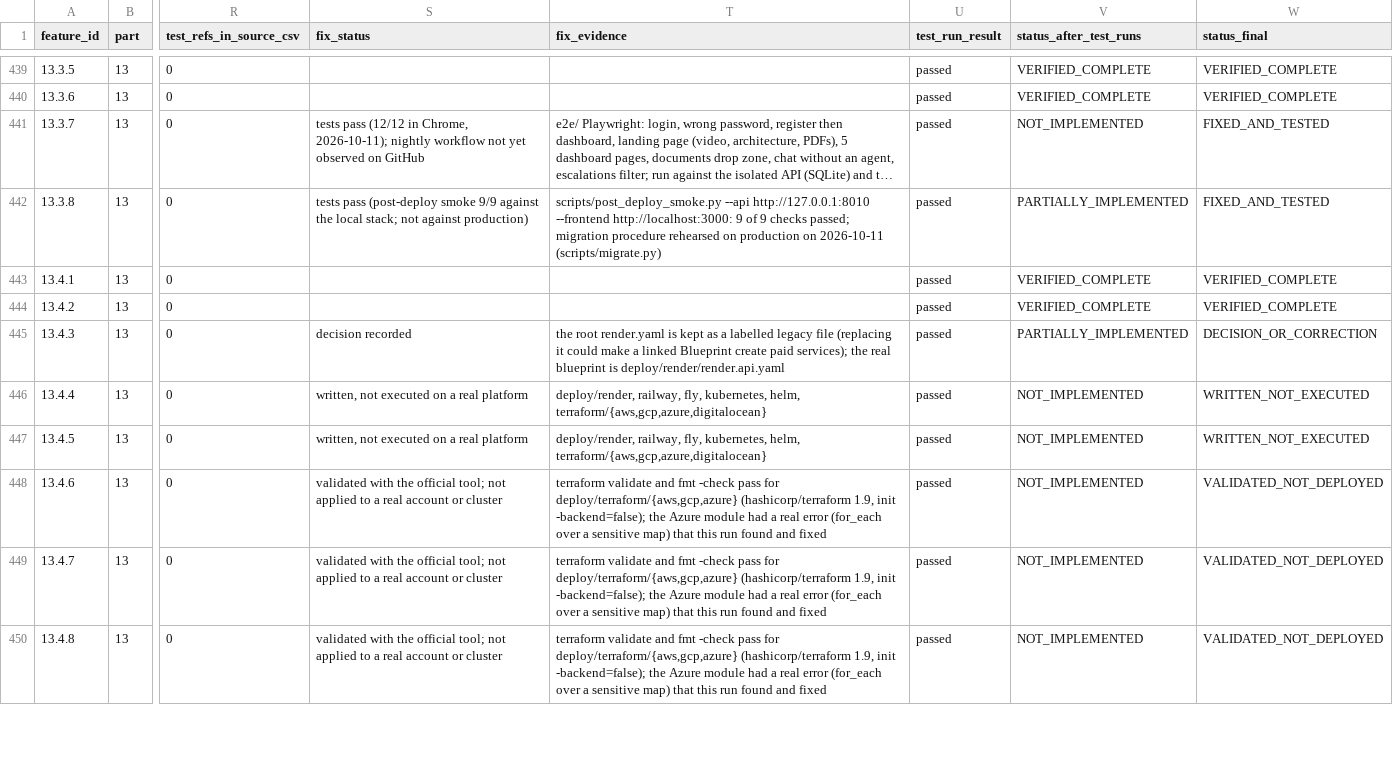
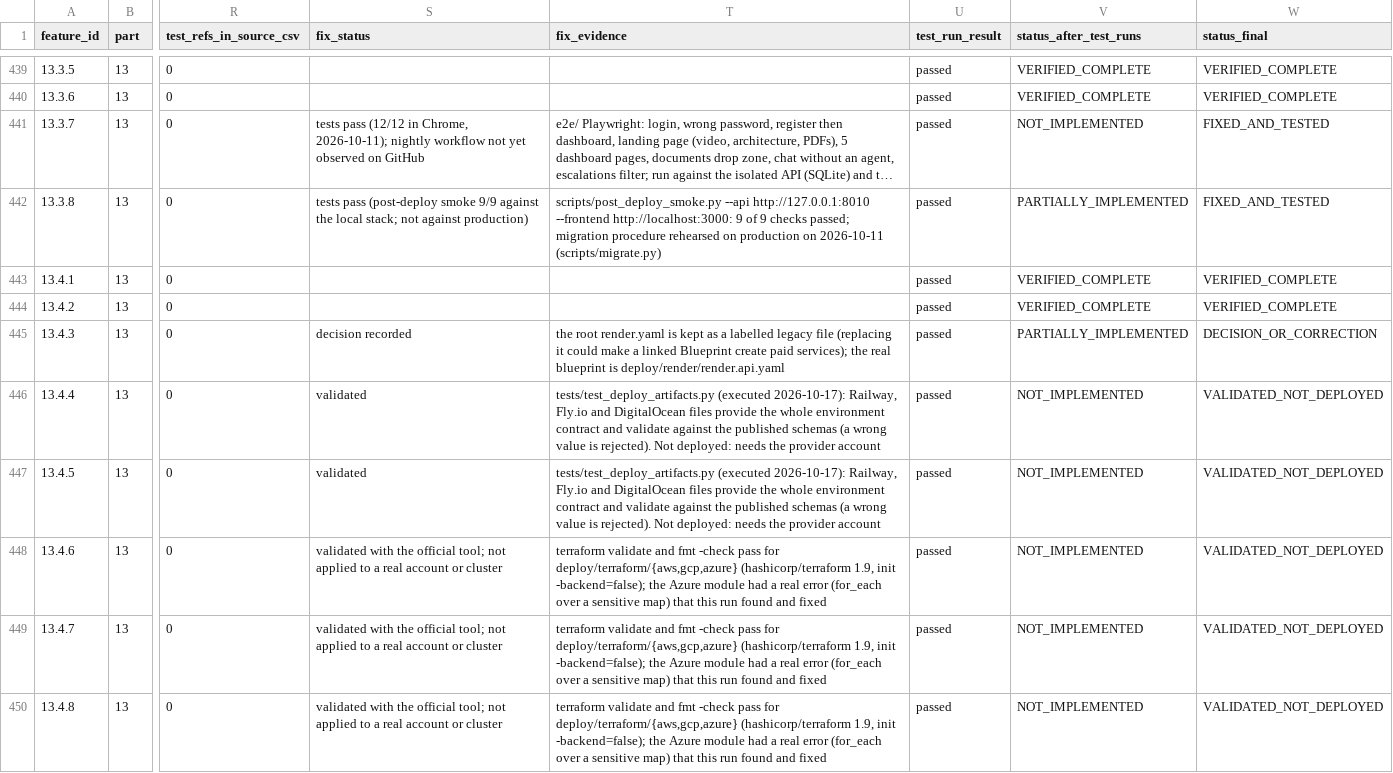
Before and after one commit to naomytcheums-dotcom/rag-saas-platform, a CSV file: audit-reports/functional-audit-2026-10-10/01c-feature-verification-after-test-runs.csv, drawn as a sheet; only a part is shown, gaps mark what is left out; long unchanged cells end in …; the diff covers the shown part only; the diff names each change by its address in the sheet, - before the commit and + after, or states it on an @@ line.

```diff
--- a/audit-reports/functional-audit-2026-10-10/01c-feature-verification-after-test-runs.csv
+++ b/audit-reports/functional-audit-2026-10-10/01c-feature-verification-after-test-runs.csv
-S446:S447 (fix_status): written, not executed on a real platform
+S446:S447 (fix_status): validated
-T446:T447 (fix_evidence): deploy/render, railway, fly, kubernetes, helm, terraform/{aws,gcp,azure,digitalocean}
+T446:T447 (fix_evidence): tests/test_deploy_artifacts.py (executed 2026-10-17): Railway, Fly.io and DigitalOcean files provide the whole environment contract and validate against the published schemas (a wrong value is rejected). Not deployed: needs the provider account
-W446:W447 (status_final): WRITTEN_NOT_EXECUTED
+W446:W447 (status_final): VALIDATED_NOT_DEPLOYED
```
Also changed, not shown: 12 edited cells elsewhere in this file, audit-reports/functional-audit-2026-10-10/01b-feature-verification-after-fixes.csv, 3 other files.
